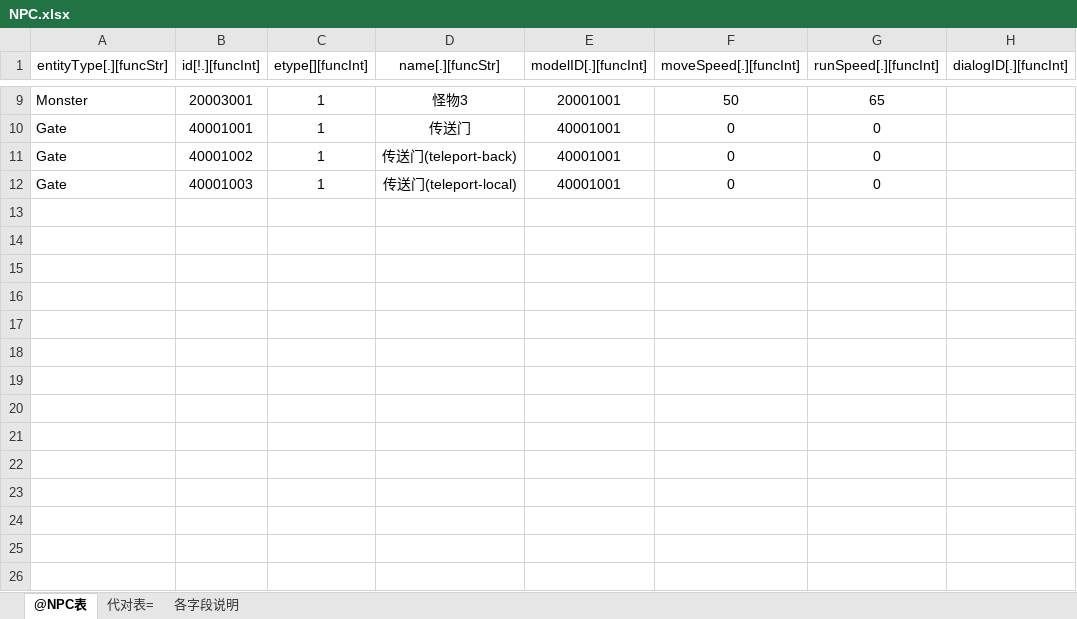
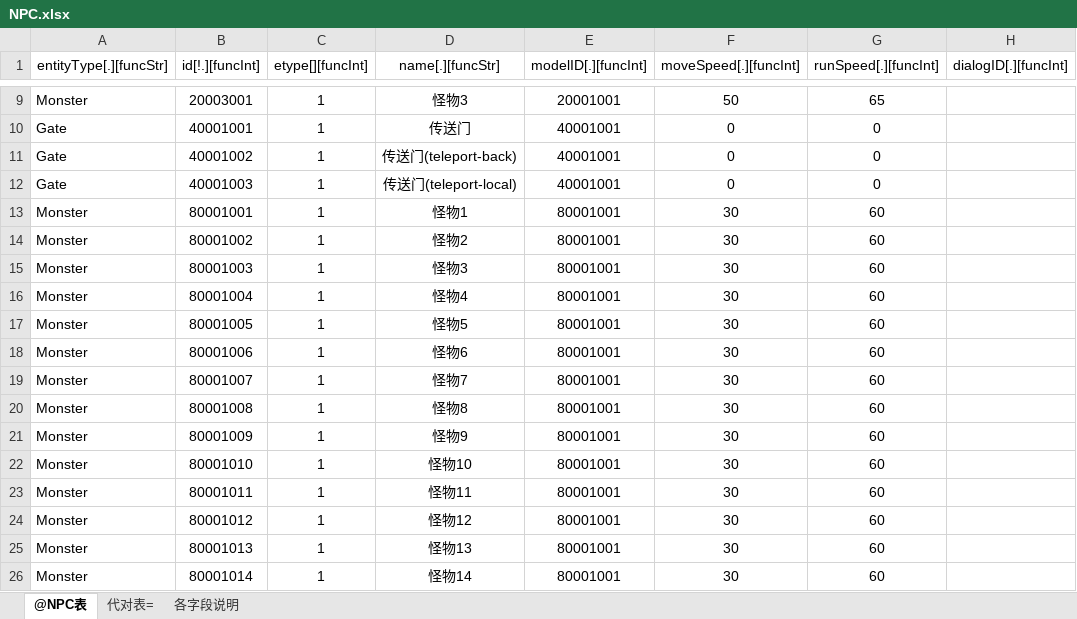
Before and after one commit to kbengine/kbengine, an Excel workbook: kbe/tools/xlsx2py/rpgdemo/xlsxs/NPC.xlsx, sheet @NPC表, drawn as a sheet; only a part is shown, gaps mark what is left out; values as stored, in another font and other column widths than the file's, no borders; the diff names each change by its address in the sheet, - before the commit and + after, or states it on an @@ line.

Commit message:
增加新demo怪物配置

```diff
--- a/kbe/tools/xlsx2py/rpgdemo/xlsxs/NPC.xlsx (sheet @NPC表)
+++ b/kbe/tools/xlsx2py/rpgdemo/xlsxs/NPC.xlsx (sheet @NPC表)
+row 13: Monster | 80001001 | 1 | 怪物1 | 80001001 | 30 | 60
+row 14: Monster | 80001002 | 1 | 怪物2 | 80001001 | 30 | 60
+row 15: Monster | 80001003 | 1 | 怪物3 | 80001001 | 30 | 60
+row 16: Monster | 80001004 | 1 | 怪物4 | 80001001 | 30 | 60
+row 17: Monster | 80001005 | 1 | 怪物5 | 80001001 | 30 | 60
+row 18: Monster | 80001006 | 1 | 怪物6 | 80001001 | 30 | 60
+row 19: Monster | 80001007 | 1 | 怪物7 | 80001001 | 30 | 60
+row 20: Monster | 80001008 | 1 | 怪物8 | 80001001 | 30 | 60
+row 21: Monster | 80001009 | 1 | 怪物9 | 80001001 | 30 | 60
+row 22: Monster | 80001010 | 1 | 怪物10 | 80001001 | 30 | 60
+row 23: Monster | 80001011 | 1 | 怪物11 | 80001001 | 30 | 60
+row 24: Monster | 80001012 | 1 | 怪物12 | 80001001 | 30 | 60
+row 25: Monster | 80001013 | 1 | 怪物13 | 80001001 | 30 | 60
+row 26: Monster | 80001014 | 1 | 怪物14 | 80001001 | 30 | 60
```
